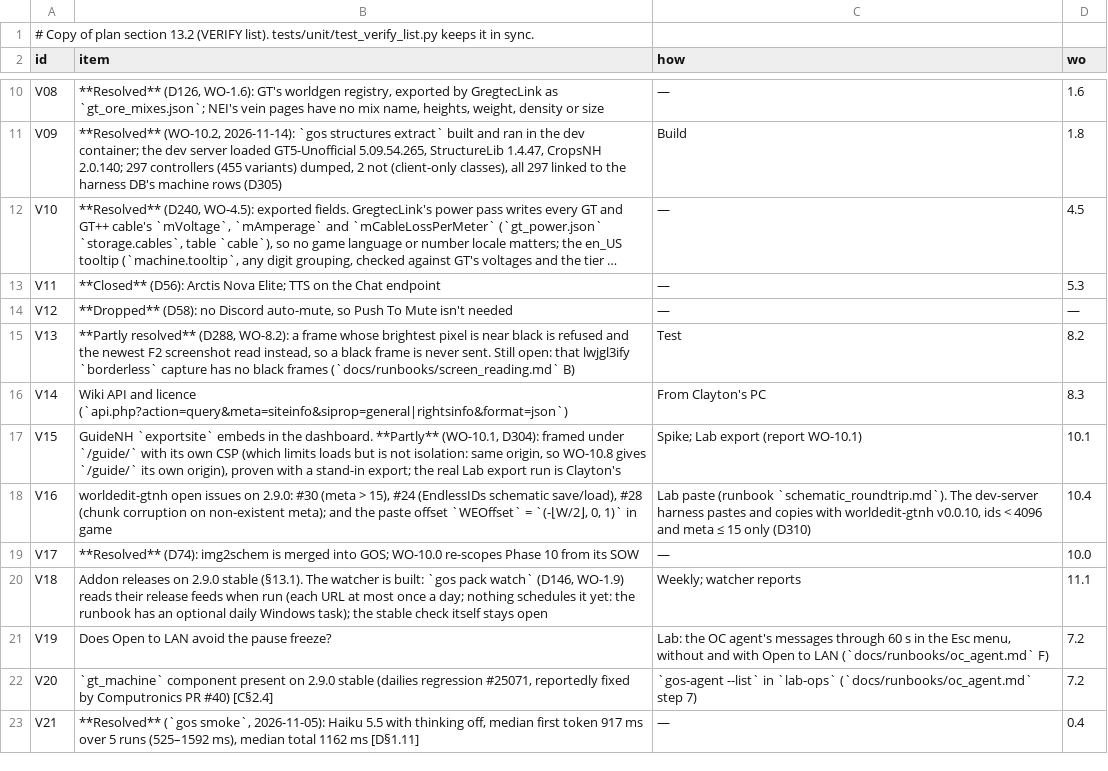
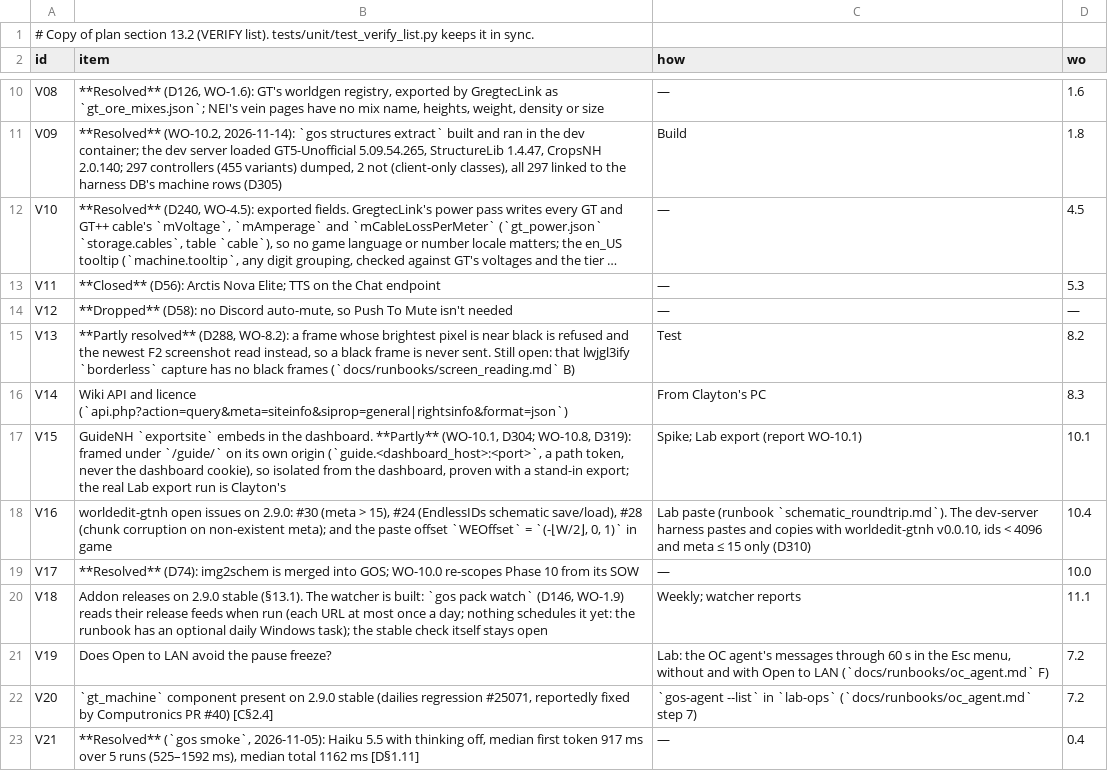
Before and after one commit to crazie450-prog/GretecOS, a TSV file: core/gregtec/verify.tsv, drawn as a sheet; only a part is shown, gaps mark what is left out; long unchanged cells end in ….

```diff
--- a/core/gregtec/verify.tsv
+++ b/core/gregtec/verify.tsv
@@ -16,3 +16,3 @@ V13	**Partly resolved** (D288, WO-8.2): a frame whose brightest pixel is near bl
 V14	Wiki API and licence (`api.php?action=query&meta=siteinfo&siprop=general|rightsinfo&format=json`)	From Clayton's PC	8.3
-V15	GuideNH `exportsite` embeds in the dashboard. **Partly** (WO-10.1, D304): framed under `/guide/` with its own CSP (which limits loads but is not isolation: same origin, so WO-10.8 gives `/guide/` its own origin), proven with a stand-in export; the real Lab export run is Clayton's	Spike; Lab export (report WO-10.1)	10.1
+V15	GuideNH `exportsite` embeds in the dashboard. **Partly** (WO-10.1, D304; WO-10.8, D319): framed under `/guide/` on its own origin (`guide.<dashboard_host>:<port>`, a path token, never the dashboard cookie), so isolated from the dashboard, proven with a stand-in export; the real Lab export run is Clayton's	Spike; Lab export (report WO-10.1)	10.1
 V16	worldedit-gtnh open issues on 2.9.0: #30 (meta > 15), #24 (EndlessIDs schematic save/load), #28 (chunk corruption on non-existent meta); and the paste offset `WEOffset` = `(-⌊W/2⌋, 0, 1)` in game	Lab paste (runbook `schematic_roundtrip.md`). The dev-server harness pastes and copies with worldedit-gtnh v0.0.10, ids < 4096 and meta ≤ 15 only (D310)	10.4
```
Also changed, not shown: 6 other files.
